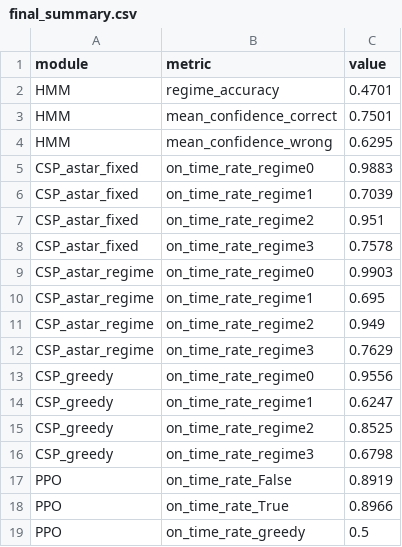
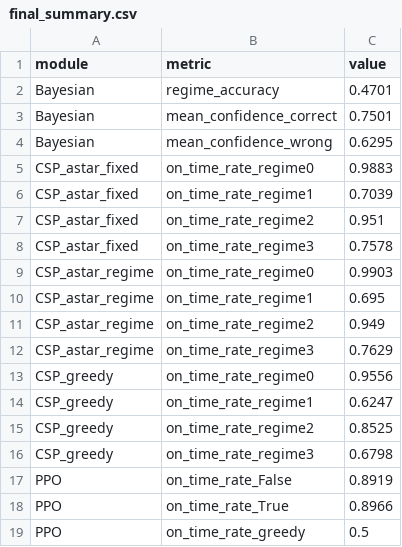
Before and after one commit to AmmarAlmzayek/regime-aware-courier-dispatching, a CSV file: results/final_summary.csv, drawn as a sheet.

Commit message:
refactor: replace HMM references with Bayesian regime detector across all files

```diff
--- a/results/final_summary.csv
+++ b/results/final_summary.csv
@@ -1,5 +1,5 @@
 module,metric,value
-HMM,regime_accuracy,0.4701
-HMM,mean_confidence_correct,0.7501
-HMM,mean_confidence_wrong,0.6295
+Bayesian,regime_accuracy,0.4701
+Bayesian,mean_confidence_correct,0.7501
+Bayesian,mean_confidence_wrong,0.6295
 CSP_astar_fixed,on_time_rate_regime0,0.9883
```
Also changed, not shown: 1 other file.
